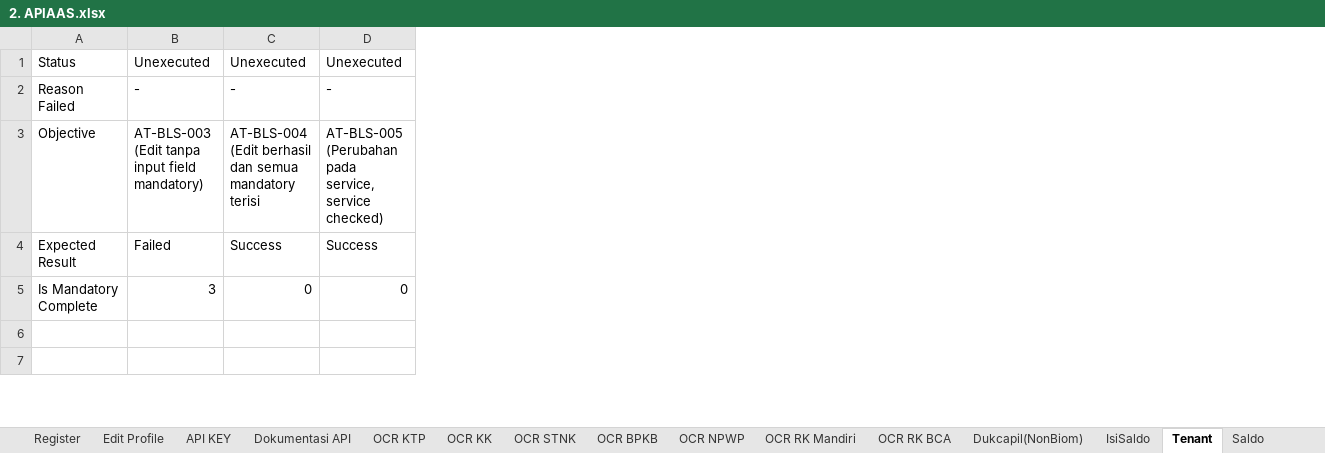
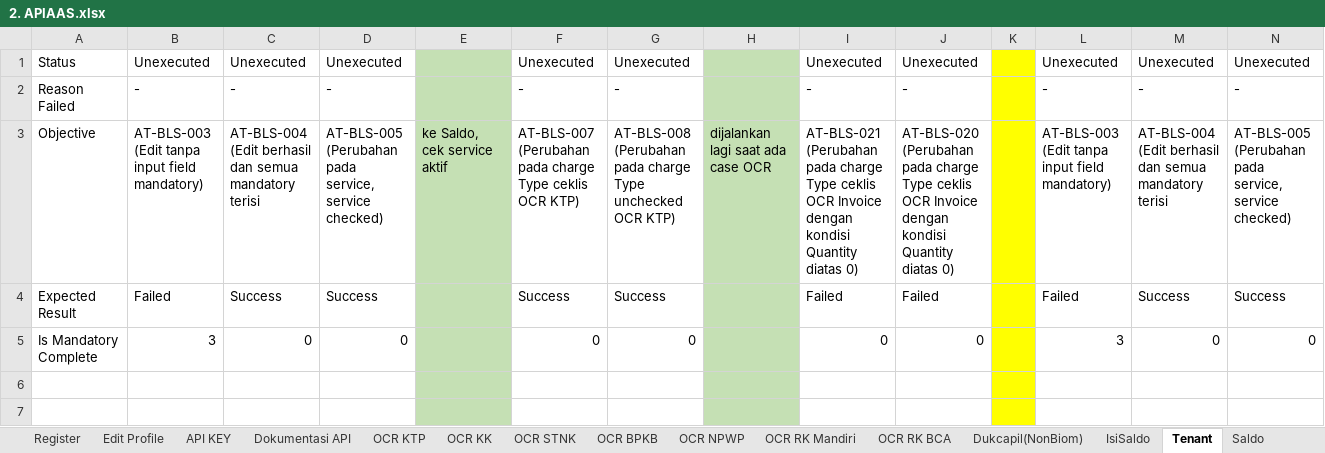
Before and after one commit to qcadins/ATAPIAAS, an Excel workbook: Excel/2. APIAAS.xlsx, sheet Tenant, drawn as a sheet; only a part is shown; values as stored, in another font and other column widths than the file's, no borders; conditional formats not drawn; the diff covers the shown part only; the diff names each change by its address in the sheet, - before the commit and + after, or states it on an @@ line.

```diff
--- a/Excel/2. APIAAS.xlsx (sheet Tenant)
+++ b/Excel/2. APIAAS.xlsx (sheet Tenant)
+column C, rows 1-5: Unexecuted | - | AT-BLS-004 (Edit berhasil dan semua mandatory terisi | Success | 0
+column D, rows 1-5: Unexecuted | - | AT-BLS-005 (Perubahan pada service, service checked) | Success | 0
+column E, row 3: ke Saldo, cek service aktif
+column F, rows 1-5: Unexecuted | - | AT-BLS-007 (Perubahan pada charge Type ceklis OCR KTP) | Success | 0
+column G, rows 1-5: Unexecuted | - | AT-BLS-008 (Perubahan pada charge Type unchecked OCR KTP) | Success | 0
+column H, row 3: dijalankan lagi saat ada case OCR
+column I, rows 1-5: Unexecuted | - | AT-BLS-021 (Perubahan pada charge Type ceklis OCR Invoice dengan kondisi Quantity diatas 0) | Failed | 0
+column J, rows 1-5: Unexecuted | - | AT-BLS-020 (Perubahan pada charge Type ceklis OCR Invoice dengan kondisi Quantity diatas 0) | Failed | 0
+column K, empty
+column L, rows 1-5: Unexecuted | - | AT-BLS-003 (Edit tanpa input field mandatory) | Failed | 3
```
Also changed, not shown: 4 added rows and 9 edited cells elsewhere in this sheet, sheet OCR Invoice, sheet Edit Profile, sheet Dokumentasi API, sheet API KEY, sheet IsiSaldo, sheet Saldo, 9 more sheets, formulas that keep their value.
